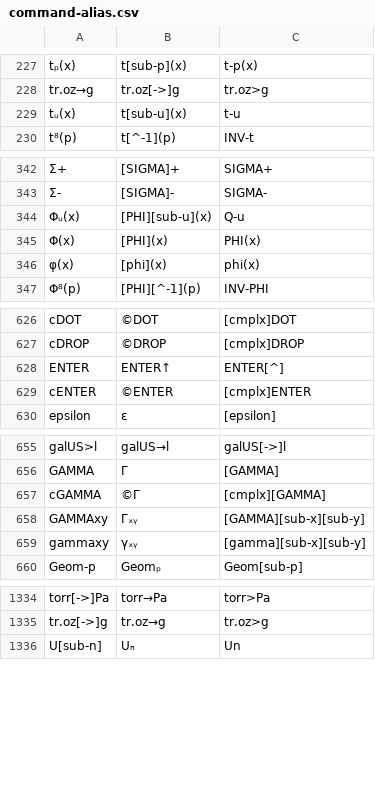
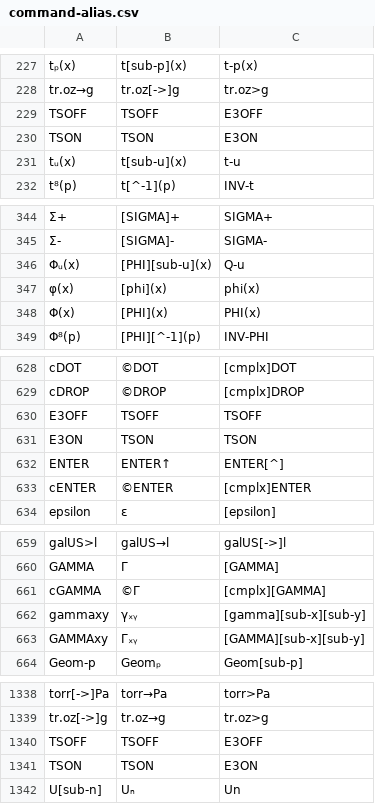
Before and after one commit to rusq/wp34s, a CSV file: trunk/tools/command-alias.csv, drawn as a sheet; only a part is shown, gaps mark what is left out; the diff covers the shown part only; the diff names each change by its address in the sheet, - before the commit and + after, or states it on an @@ line.

```diff
--- a/trunk/tools/command-alias.csv
+++ b/trunk/tools/command-alias.csv
+row 229: TSOFF | TSOFF | E3OFF
+row 230: TSON | TSON | E3ON
@@ row 346 moved to row 347: φ(x) @@
+row 630: E3OFF | TSOFF | TSOFF
+row 631: E3ON | TSON | TSON
@@ row 659 moved to row 662: gammaxy @@
+row 1340: TSOFF | TSOFF | E3OFF
+row 1341: TSON | TSON | E3ON
```
Also changed, not shown: 2 moved rows elsewhere in this file, branches/wp31s/tools/command-alias.csv, 45 other files.
